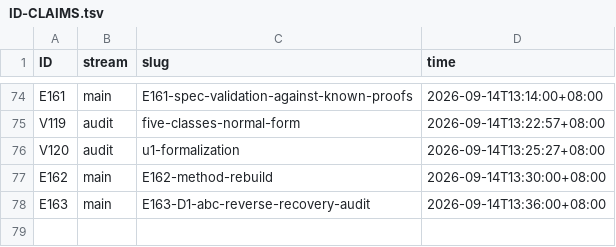
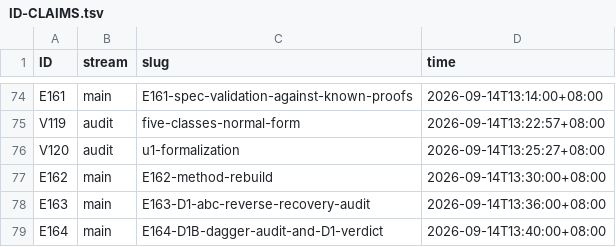
Before and after one commit to wxtanghui2023/dn-positivity, a TSV file: docs/ID-CLAIMS.tsv, drawn as a sheet; only a part is shown, gaps mark what is left out.

```diff
--- a/docs/ID-CLAIMS.tsv
+++ b/docs/ID-CLAIMS.tsv
@@ -78 +78,2 @@ E162	main	E162-method-rebuild	2026-09-14T13:30:00+08:00
 E163	main	E163-D1-abc-reverse-recovery-audit	2026-09-14T13:36:00+08:00
+E164	main	E164-D1B-dagger-audit-and-D1-verdict	2026-09-14T13:40:00+08:00
```
Also changed, not shown: 1 other file.
